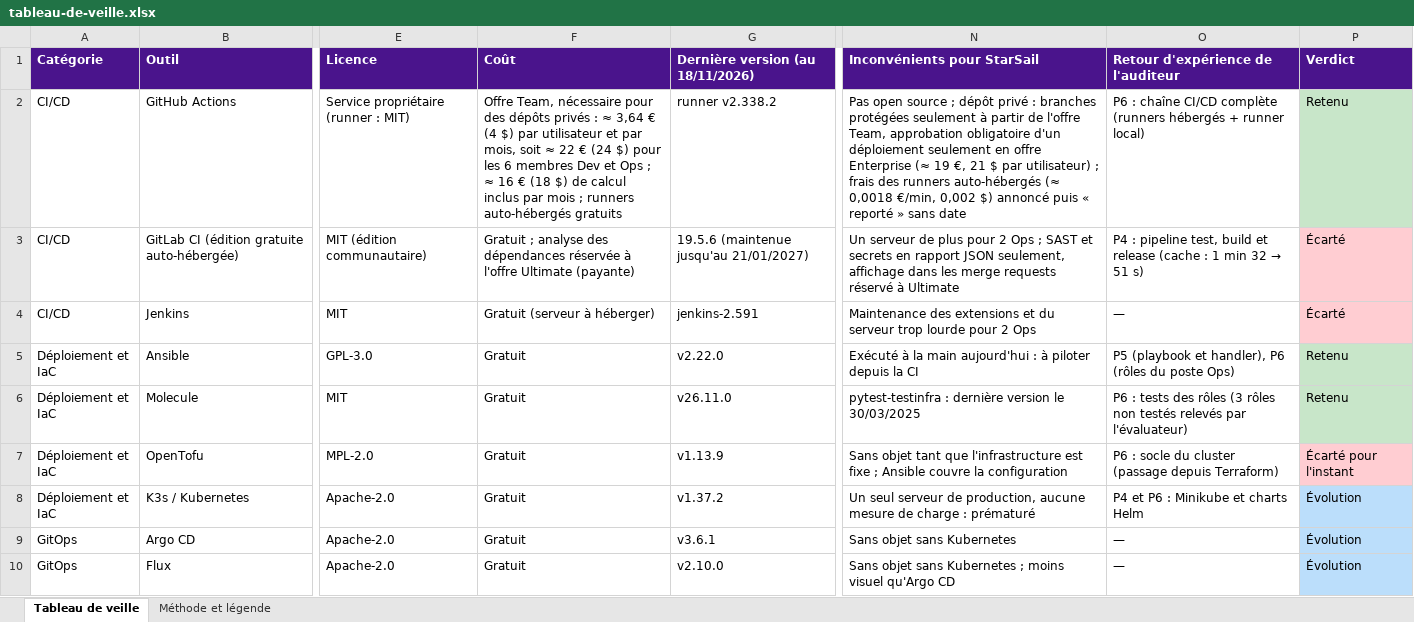
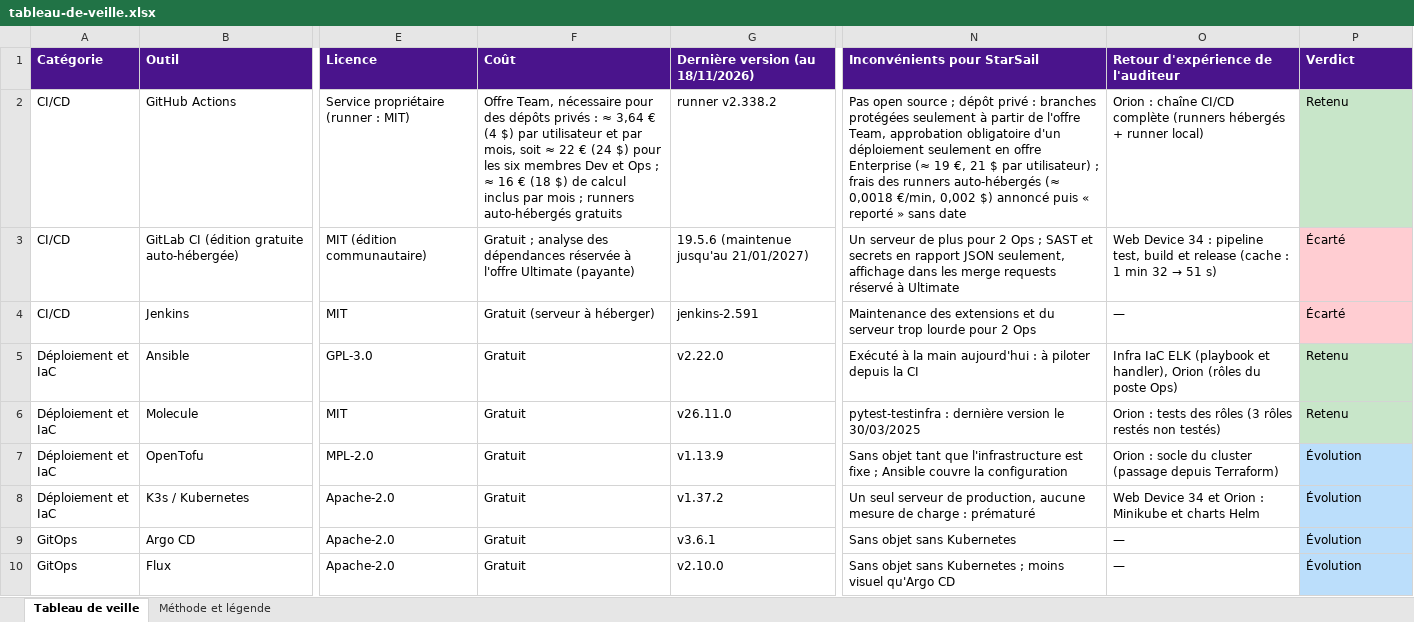
Before and after one commit to yohanbouchet/starsail, an Excel workbook: veille/tableau-de-veille.xlsx, sheet Tableau de veille, drawn as a sheet; only a part is shown, gaps mark what is left out; values as stored, in another font and other column widths than the file's, no borders; the diff covers the shown part only; the diff names each change by its address in the sheet, - before the commit and + after, or states it on an @@ line.

Commit message:
fix(veille): harmonise le tableau avec le rapport et le scénario
Contenu :
- Colonne « Retour d'expérience » : les projets sont nommés (DataShare,
  Web Device 34, Infra IaC ELK, Orion) au lieu de « P3 » à « P6 », qui
  se confondaient avec les problématiques P1 à P4 du rapport.
- Mentions hors scénario retirées : « le mentor », « l'évaluateur du
  P6 » (remplacé par « leçon du projet Orion »).
- OpenTofu : verdict « Écarté pour l'instant », absent de la légende,
  remplacé par « Évolution », comme dans la section 6 du rapport ;
  README : 8 en évolution, 9 écartés.
- « 6 membres » écrit « six membres », comme dans le rapport.

Vérifications :
- Tableau regénéré et relu par programme : aucune cellule ne contient
  plus « mentor », « évaluateur » ni « P3 » à « P6 » comme projet ;
  24 retenus, 3 options, 8 évolutions, 9 écartés, tous cohérents avec
  les sections 6.2 et 6.3.
- LanguageTool 6.6 (local, sans réseau) sur les 307 cellules de texte :
  aucune faute d'orthographe, alertes restantes expliquées (noms
  d'outils, versions).
- gitleaks 8.30.1 : aucune fuite.

```diff
--- a/veille/tableau-de-veille.xlsx (sheet Tableau de veille)
+++ b/veille/tableau-de-veille.xlsx (sheet Tableau de veille)
-F2 (Coût): …pour les 6 membres Dev…
+F2 (Coût): …pour les six membres Dev…
-O2: P6 : chaîne…
+O2: Orion : chaîne…
-O3: P4 : pipeline…
+O3: Web Device 34 : pipeline…
-O5: P5 (playbook et handler), P6 (rôles du…
+O5: Infra IaC ELK (playbook et handler), Orion (rôles du…
-O6: P6 : tests des rôles (3 rôles non testés relevés par l'évaluateur)
+O6: Orion : tests des rôles (3 rôles restés non testés)
-O7: P6 : socle…
+O7: Orion : socle…
-P7 (Verdict): Écarté pour l'instant
+P7 (Verdict): Évolution
-P7 fill: #FFCDD2
+P7 fill: #BBDEFB
-O8: P4 et P6 : Minikube et charts Helm
+O8: Web Device 34 et Orion : Minikube et charts Helm
```
Also changed, not shown: 21 edited cells elsewhere in this sheet, sheet Méthode et légende, 1 other file.
